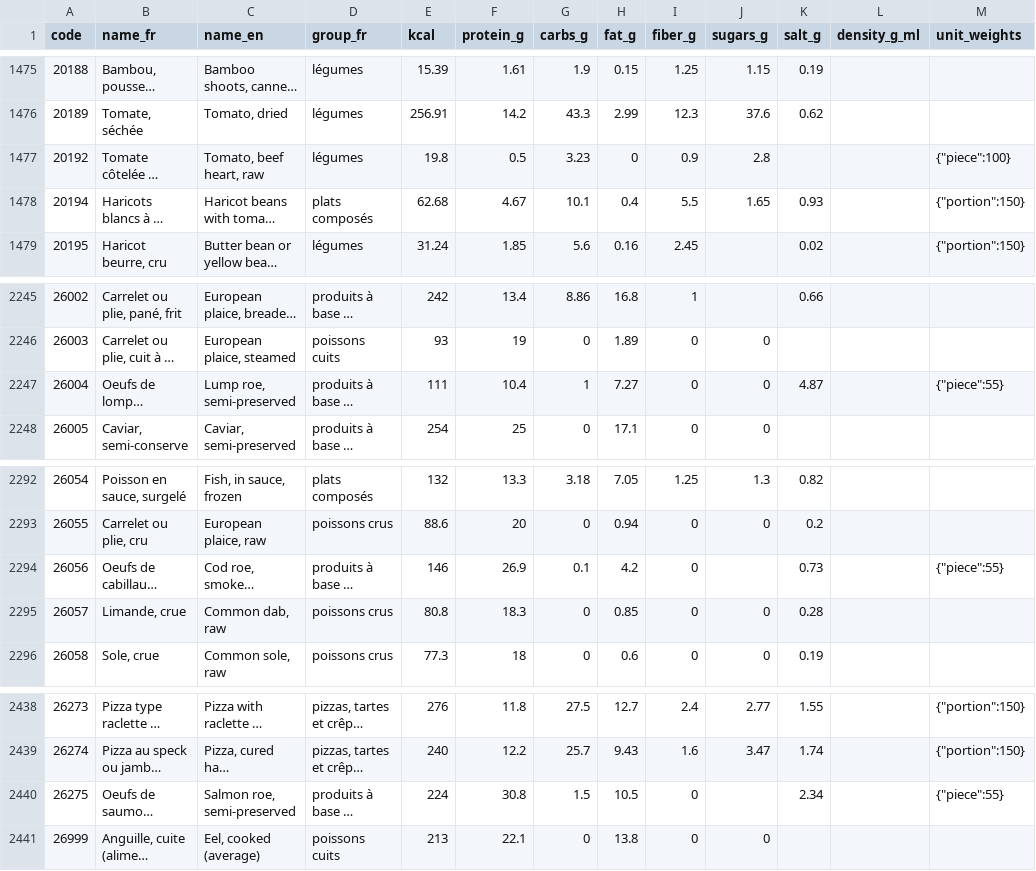
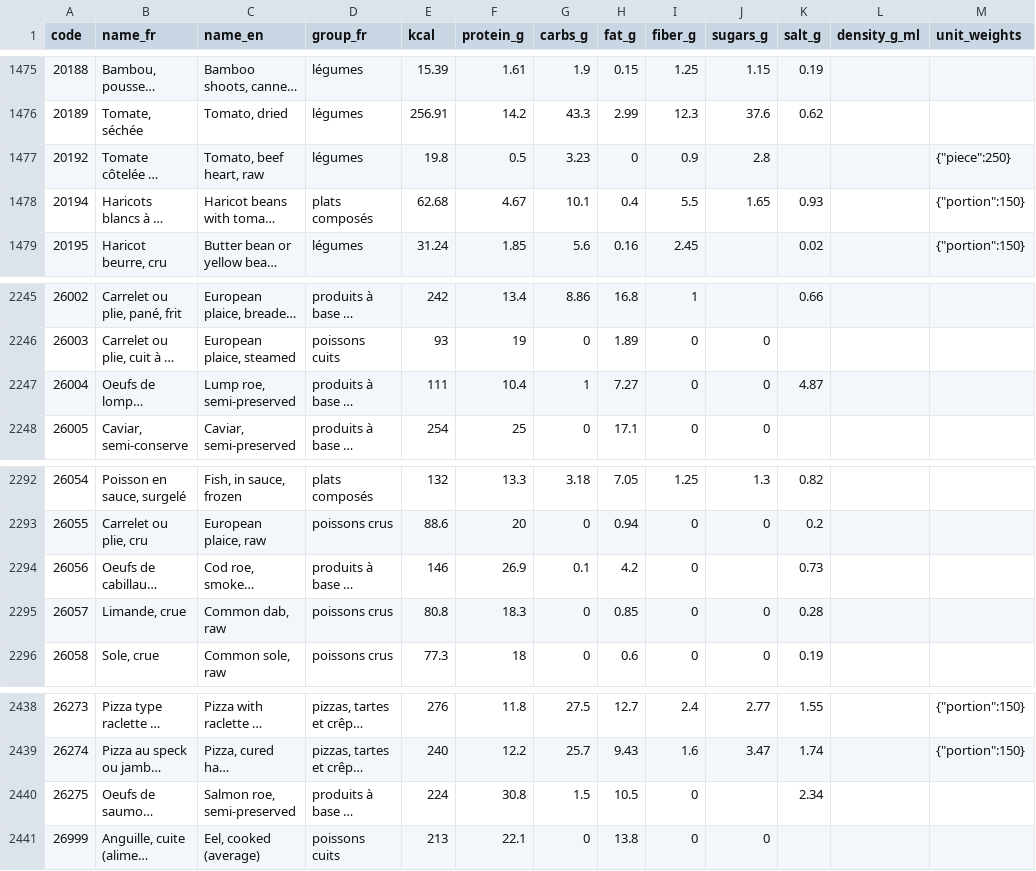
Before and after one commit to adelzemouri/satia, a CSV file: data/ciqual-2020.csv, drawn as a sheet; only a part is shown, gaps mark what is left out; long unchanged cells end in …; the diff covers the shown part only; the diff names each change by its address in the sheet, - before the commit and + after, or states it on an @@ line.

```diff
--- a/data/ciqual-2020.csv
+++ b/data/ciqual-2020.csv
-M1477 (unit_weights): {"piece":100}
+M1477 (unit_weights): {"piece":250}
-M2247 (unit_weights): {"piece":55}
+M2247 (unit_weights): (empty)
-M2294 (unit_weights): {"piece":55}
+M2294 (unit_weights): (empty)
-M2440 (unit_weights): {"piece":55}
+M2440 (unit_weights): (empty)
```
Also changed, not shown: 17 edited cells elsewhere in this file, 6 other files.
